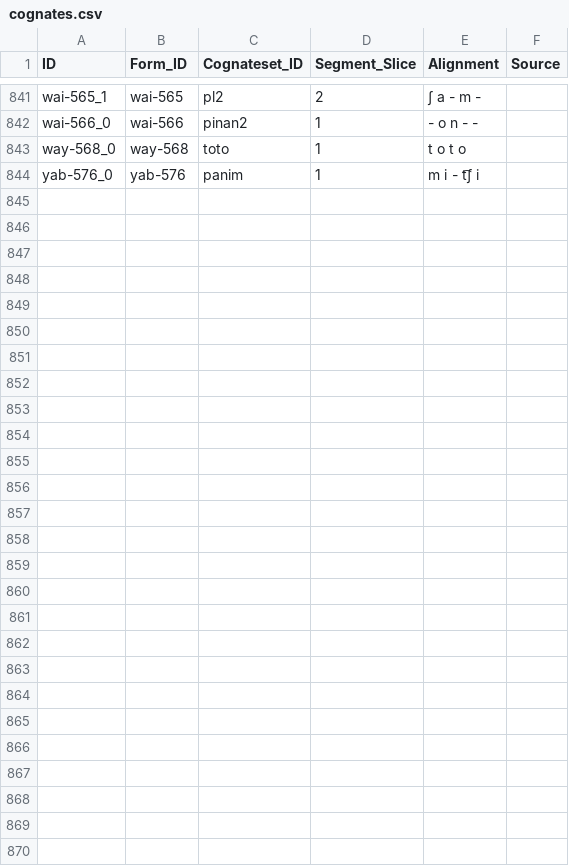
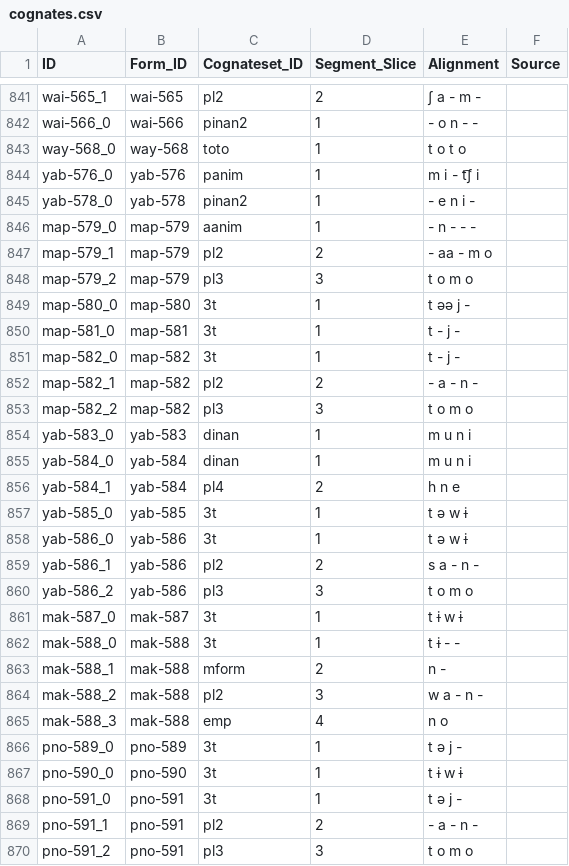
Before and after one commit to fmatter/cariban_pronouns, a CSV file: data/cldf/cognates.csv, drawn as a sheet; only a part is shown, gaps mark what is left out; the diff covers the shown part only.

```diff
--- a/data/cldf/cognates.csv
+++ b/data/cldf/cognates.csv
@@ -844 +844,27 @@ way-568_0,way-568,toto,1,t o t o,
 yab-576_0,yab-576,panim,1,m i - t͡ʃ i,
+yab-578_0,yab-578,pinan2,1,- e n i -,
+map-579_0,map-579,aanim,1,- n - - -,
+map-579_1,map-579,pl2,2,- aa - m o,
+map-579_2,map-579,pl3,3,t o m o,
+map-580_0,map-580,3t,1,t əə j -,
+map-581_0,map-581,3t,1,t - j -,
+map-582_0,map-582,3t,1,t - j -,
+map-582_1,map-582,pl2,2,- a - n -,
+map-582_2,map-582,pl3,3,t o m o,
+yab-583_0,yab-583,dinan,1,m u n i,
+yab-584_0,yab-584,dinan,1,m u n i,
+yab-584_1,yab-584,pl4,2,h n e,
+yab-585_0,yab-585,3t,1,t ə w ɨ,
+yab-586_0,yab-586,3t,1,t ə w ɨ,
+yab-586_1,yab-586,pl2,2,s a - n -,
+yab-586_2,yab-586,pl3,3,t o m o,
+mak-587_0,mak-587,3t,1,t ɨ w ɨ,
+mak-588_0,mak-588,3t,1,t ɨ - -,
+mak-588_1,mak-588,mform,2,n -,
+mak-588_2,mak-588,pl2,3,w a - n -,
+mak-588_3,mak-588,emp,4,n o,
+pno-589_0,pno-589,3t,1,t ə j -,
+pno-590_0,pno-590,3t,1,t ɨ w ɨ,
+pno-591_0,pno-591,3t,1,t ə j -,
+pno-591_1,pno-591,pl2,2,- a - n -,
+pno-591_2,pno-591,pl3,3,t o m o,
```
Also changed, not shown: 1 edited cell elsewhere in this file, data/cldf/forms.csv, data/raw/forms.csv, 10 other files.
